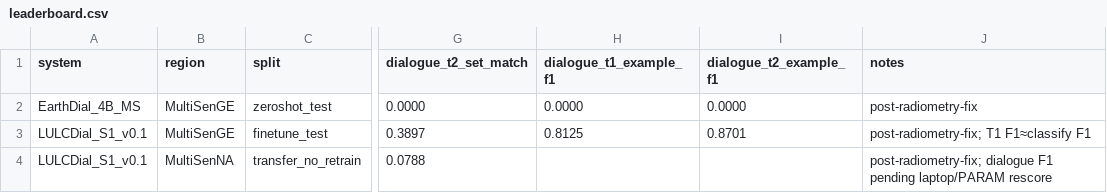
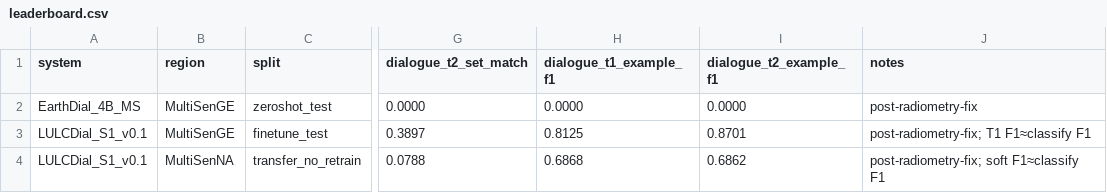
Before and after one commit to Riha-K/MTP, a CSV file: sar_lc_bench_v0.1/leaderboard.csv, drawn as a sheet; only a part is shown, gaps mark what is left out; the diff names each change by its address in the sheet, - before the commit and + after, or states it on an @@ line.

Commit message:
Record MultiSenNA soft dialogue F1 (0.687 / 0.686).

```diff
--- a/sar_lc_bench_v0.1/leaderboard.csv
+++ b/sar_lc_bench_v0.1/leaderboard.csv
-H4 (dialogue_t1_example_f1): (empty)
+H4 (dialogue_t1_example_f1): 0.6868
-I4 (dialogue_t2_example_f1): (empty)
+I4 (dialogue_t2_example_f1): 0.6862
-J4 (notes): post-radiometry-fix; dialogue F1 pending laptop/PARAM rescore
+J4 (notes): post-radiometry-fix; soft F1≈classify F1
```
Also changed, not shown: 3 other files.
